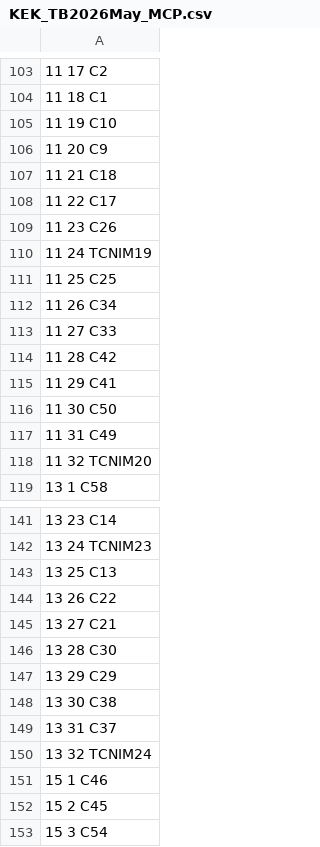
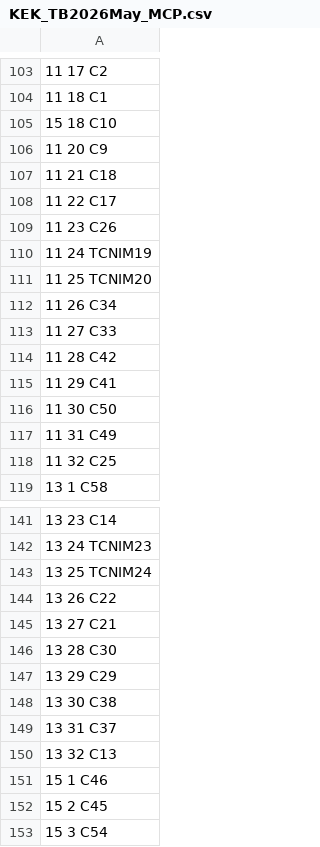
Before and after one commit to swkim95/TB2025, a CSV file: mapping/KEK_TB2026May_MCP.csv, drawn as a sheet; only a part is shown, gaps mark what is left out; the diff covers the shown part only.

```diff
--- a/mapping/KEK_TB2026May_MCP.csv
+++ b/mapping/KEK_TB2026May_MCP.csv
@@ -104,3 +104,3 @@
 11 18 C1
-11 19 C10
+15 18 C10
 11 20 C9
@@ -110,3 +110,3 @@
 11 24 TCNIM19
-11 25 C25
+11 25 TCNIM20
 11 26 C34
@@ -117,3 +117,3 @@
 11 31 C49
-11 32 TCNIM20
+11 32 C25
 13 1 C58
@@ -142,3 +142,3 @@
 13 24 TCNIM23
-13 25 C13
+13 25 TCNIM24
 13 26 C22
@@ -149,3 +149,3 @@
 13 31 C37
-13 32 TCNIM24
+13 32 C13
 15 1 C46
```
Also changed, not shown: 6 edited cells elsewhere in this file, mapping/KEK_TB2026May_PMT.csv, 2 other files.
